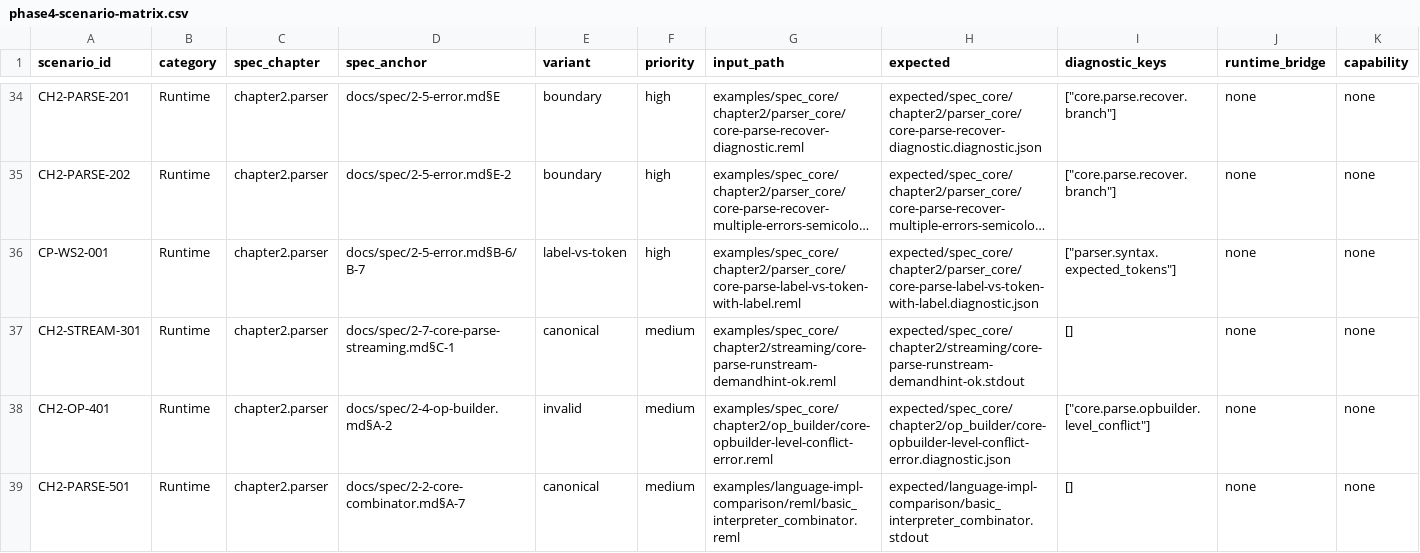
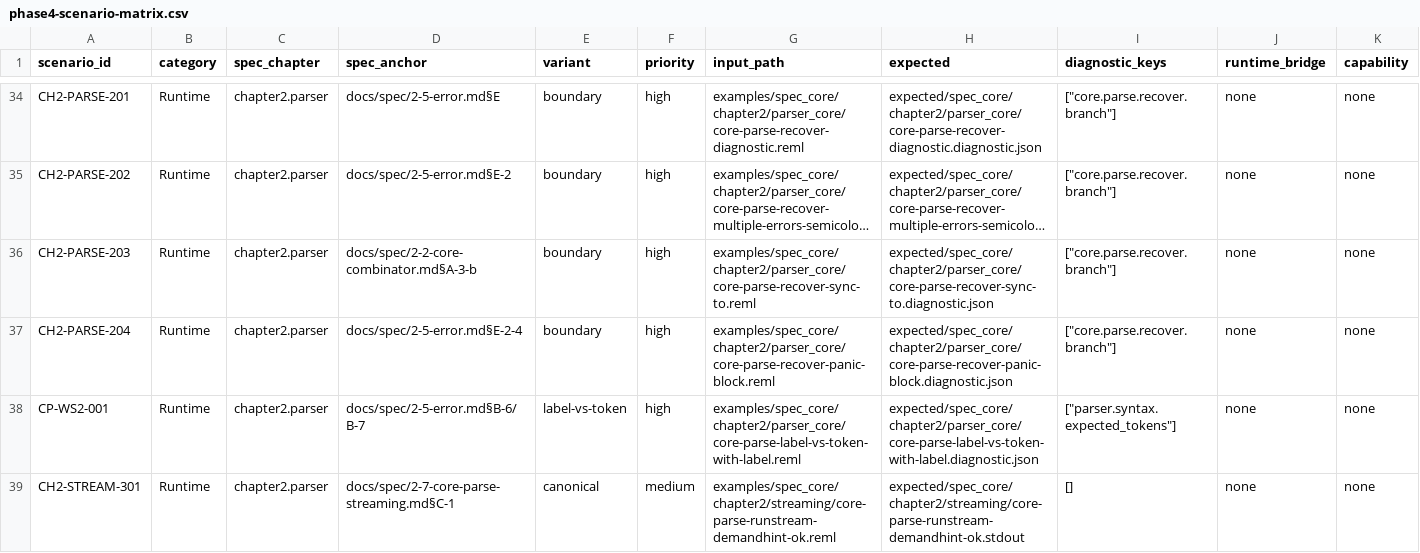
Before and after one commit to dolphilia/reml, a CSV file: docs/plans/bootstrap-roadmap/assets/phase4-scenario-matrix.csv, drawn as a sheet; only a part is shown, gaps mark what is left out; the shorter side is filled out with more unchanged rows; long unchanged cells end in …; rows hold the shown columns only; the diff names each change by its address in the sheet, - before the commit and + after, or states it on an @@ line.

```diff
--- a/docs/plans/bootstrap-roadmap/assets/phase4-scenario-matrix.csv
+++ b/docs/plans/bootstrap-roadmap/assets/phase4-scenario-matrix.csv
+row 36: CH2-PARSE-203 | Runtime | chapter2.parser | docs/spec/2-2-core-combinator.md§A-3-b | boundary | high | examples/spec_core/chapter2/parser_core/core-parse-recover-sync-to.reml | expected/spec_core/chapter2/parser_core/core-parse-recover-sync-to.diagnostic.json | ["core.parse.recover.branch"] | none | none
+row 37: CH2-PARSE-204 | Runtime | chapter2.parser | docs/spec/2-5-error.md§E-2-4 | boundary | high | examples/spec_core/chapter2/parser_core/core-parse-recover-panic-block.reml | expected/spec_core/chapter2/parser_core/core-parse-recover-panic-block.diagnostic.json | ["core.parse.recover.branch"] | none | none
```
Also changed, not shown: 5 other files.
